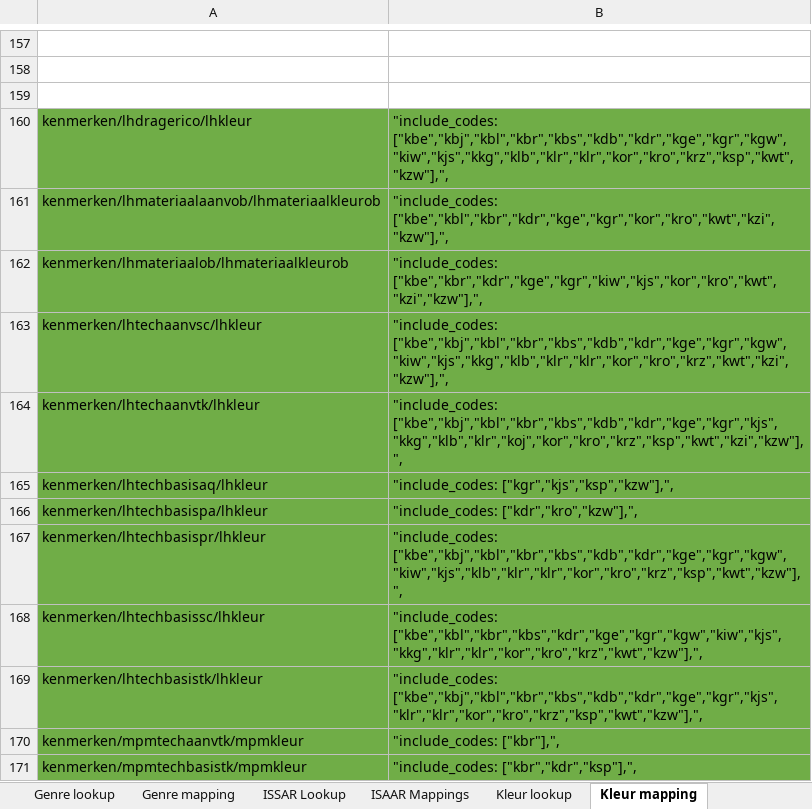
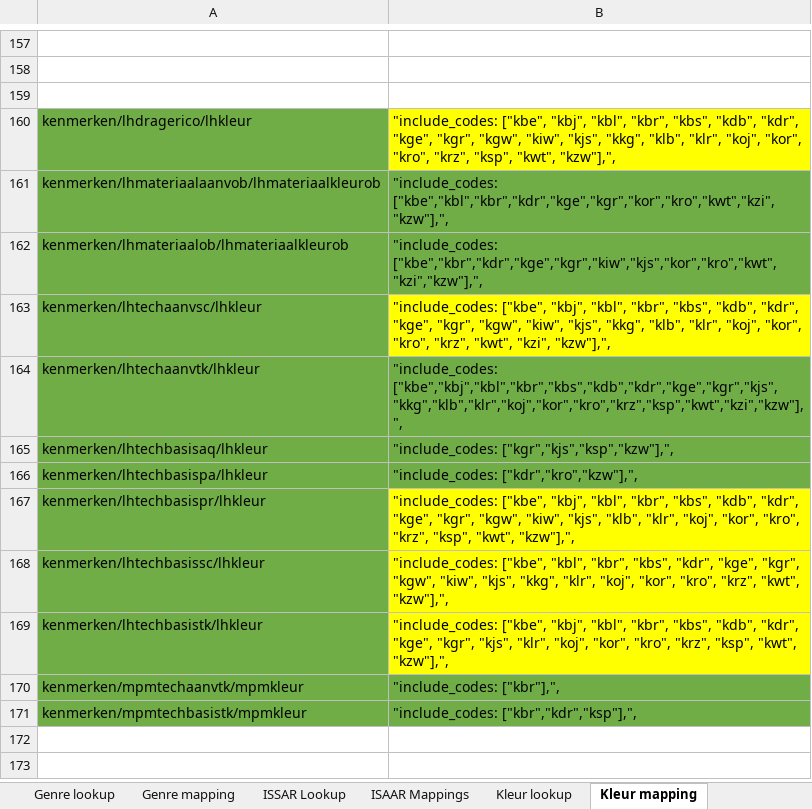
Before and after one commit to delving/digipolis-arches-pkg, an Excel workbook: admin/rdm/tw_rdm_for_prod_2021_12_08.xlsx, sheet Kleur mapping, drawn as a sheet; only a part is shown, gaps mark what is left out; values as stored, in another font and other column widths than the file's, no borders; the diff names each change by its address in the sheet, - before the commit and + after, or states it on an @@ line.

```diff
--- a/admin/rdm/tw_rdm_for_prod_2021_12_08.xlsx (sheet Kleur mapping)
+++ b/admin/rdm/tw_rdm_for_prod_2021_12_08.xlsx (sheet Kleur mapping)
-B160: "include_codes: ["kbe","kbj","kbl","kbr","kbs","kdb","kdr","kge","kgr","kgw","kiw","kjs","kkg","klb","klr","klr","kor","kro","krz","ksp","kwt","kzw"],",
+B160: "include_codes: ["kbe", "kbj", "kbl", "kbr", "kbs", "kdb", "kdr", "kge", "kgr", "kgw", "kiw", "kjs", "kkg", "klb", "klr", "koj", "kor", "kro", "krz", "ksp", "kwt", "kzw"],",
-B160 fill: #70AD47
+B160 fill: #FFFF00
-B163: "include_codes: ["kbe","kbj","kbl","kbr","kbs","kdb","kdr","kge","kgr","kgw","kiw","kjs","kkg","klb","klr","klr","kor","kro","krz","kwt","kzi","kzw"],",
+B163: "include_codes: ["kbe", "kbj", "kbl", "kbr", "kbs", "kdb", "kdr", "kge", "kgr", "kgw", "kiw", "kjs", "kkg", "klb", "klr", "koj", "kor", "kro", "krz", "kwt", "kzi", "kzw"],",
-B163 fill: #70AD47
+B163 fill: #FFFF00
-B167: "include_codes: ["kbe","kbj","kbl","kbr","kbs","kdb","kdr","kge","kgr","kgw","kiw","kjs","klb","klr","klr","kor","kro","krz","ksp","kwt","kzw"],",
+B167: "include_codes: ["kbe", "kbj", "kbl", "kbr", "kbs", "kdb", "kdr", "kge", "kgr", "kgw", "kiw", "kjs", "klb", "klr", "koj", "kor", "kro", "krz", "ksp", "kwt", "kzw"],",
-B167:B169 fill: #70AD47
+B167:B169 fill: #FFFF00
-B168: "include_codes: ["kbe","kbl","kbr","kbs","kdr","kge","kgr","kgw","kiw","kjs","kkg","klr","klr","kor","kro","krz","kwt","kzw"],",
+B168: "include_codes: ["kbe", "kbl", "kbr", "kbs", "kdr", "kge", "kgr", "kgw", "kiw", "kjs", "kkg", "klr", "koj", "kor", "kro", "krz", "kwt", "kzw"],",
-B169: "include_codes: ["kbe","kbj","kbl","kbr","kbs","kdb","kdr","kge","kgr","kjs","klr","klr","kor","kro","krz","ksp","kwt","kzw"],",
+B169: "include_codes: ["kbe", "kbj", "kbl", "kbr", "kbs", "kdb", "kdr", "kge", "kgr", "kjs", "klr", "koj", "kor", "kro", "krz", "ksp", "kwt", "kzw"],",
```
Also changed, not shown: sheet Material mapping, sheet Object mapping, 1 other file.
